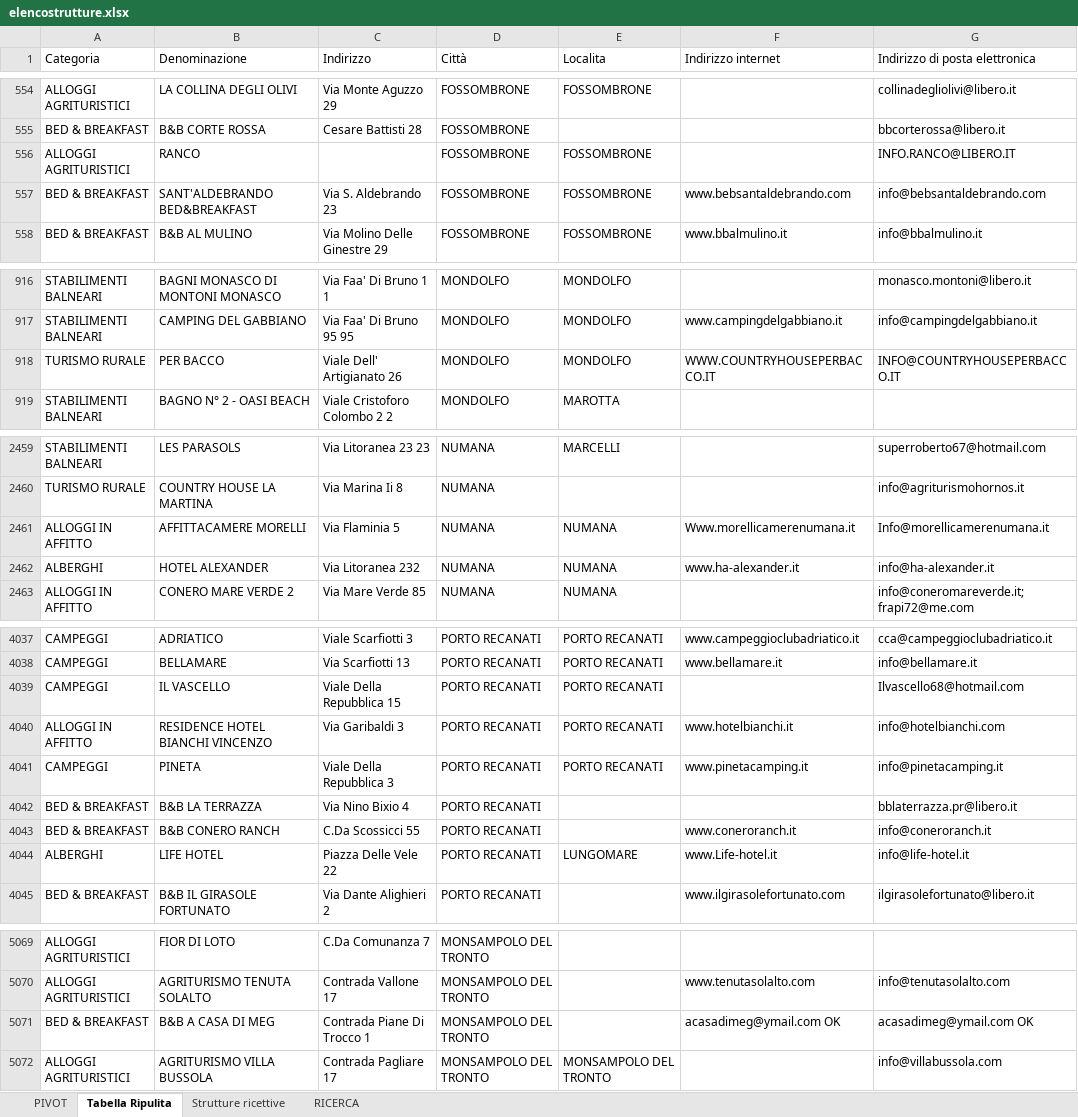
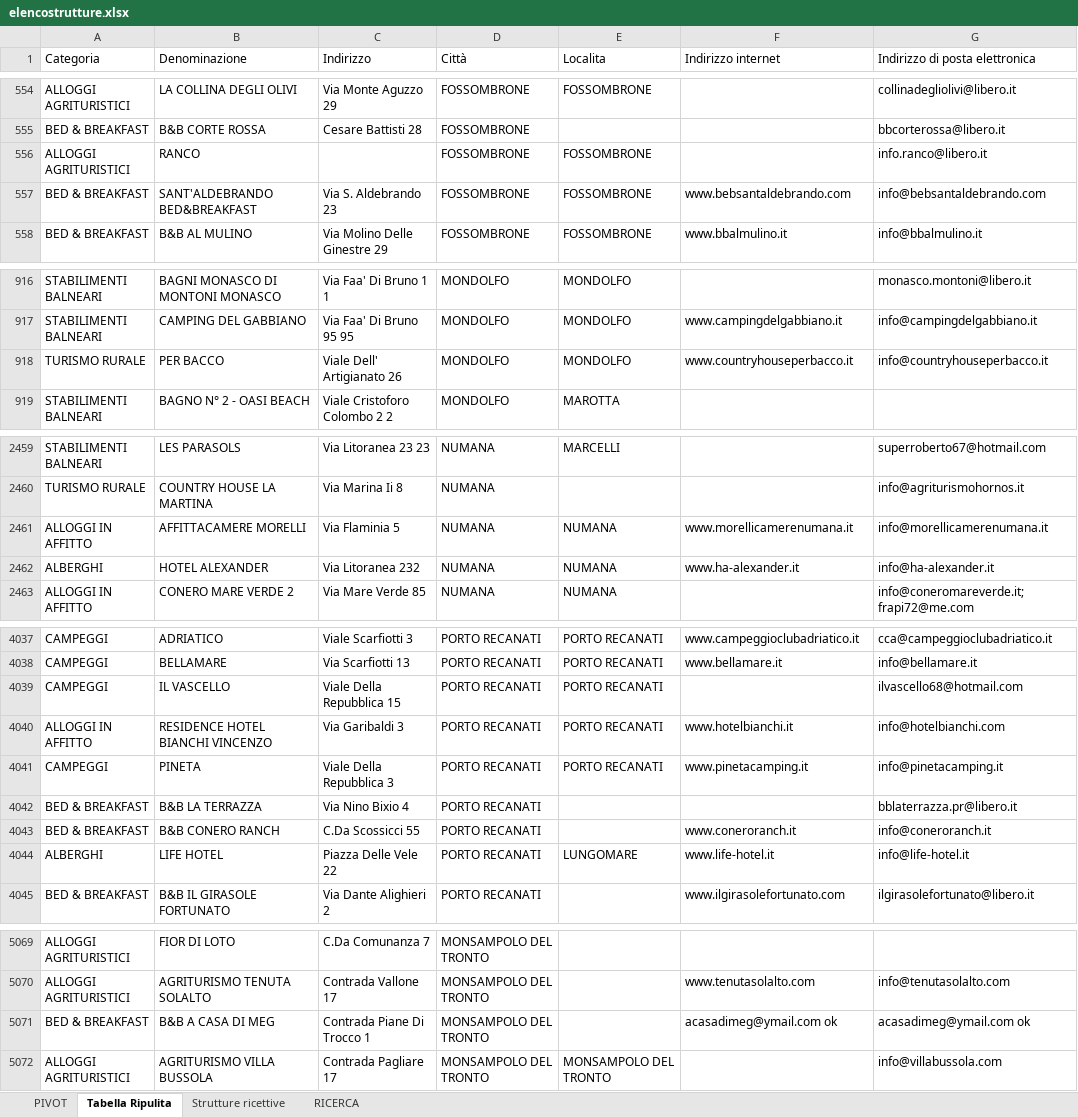
Before and after one commit to TienTelopette/Esercizi-Excel, an Excel workbook: M2-4-3/elencostrutture.xlsx, sheet Tabella Ripulita, drawn as a sheet; only a part is shown, gaps mark what is left out; values as stored, in another font and other column widths than the file's, no borders; table styles not drawn; the diff covers the shown part only; the diff names each change by its address in the sheet, - before the commit and + after, or states it on an @@ line.

Commit message:
Fine tuning

```diff
--- a/M2-4-3/elencostrutture.xlsx (sheet Tabella Ripulita)
+++ b/M2-4-3/elencostrutture.xlsx (sheet Tabella Ripulita)
-G556 (Indirizzo di posta elettronica): INFO.RANCO@LIBERO.IT
+G556 (Indirizzo di posta elettronica): info.ranco@libero.it
-F918 (Indirizzo internet): WWW.COUNTRYHOUSEPERBACCO.IT
+F918 (Indirizzo internet): www.countryhouseperbacco.it
-G918 (Indirizzo di posta elettronica): INFO@COUNTRYHOUSEPERBACCO.IT
+G918 (Indirizzo di posta elettronica): info@countryhouseperbacco.it
-F2461 (Indirizzo internet): Www.morellicamerenumana.it
+F2461 (Indirizzo internet): www.morellicamerenumana.it
-G2461 (Indirizzo di posta elettronica): Info@morellicamerenumana.it
+G2461 (Indirizzo di posta elettronica): info@morellicamerenumana.it
-G4039 (Indirizzo di posta elettronica): Ilvascello68@hotmail.com
+G4039 (Indirizzo di posta elettronica): ilvascello68@hotmail.com
-F4044 (Indirizzo internet): www.Life-hotel.it
+F4044 (Indirizzo internet): www.life-hotel.it
-F5071 (Indirizzo internet): acasadimeg@ymail.com OK
+F5071 (Indirizzo internet): acasadimeg@ymail.com ok
-G5071 (Indirizzo di posta elettronica): acasadimeg@ymail.com OK
+G5071 (Indirizzo di posta elettronica): acasadimeg@ymail.com ok
```
Also changed, not shown: 28 edited cells elsewhere in this sheet.
